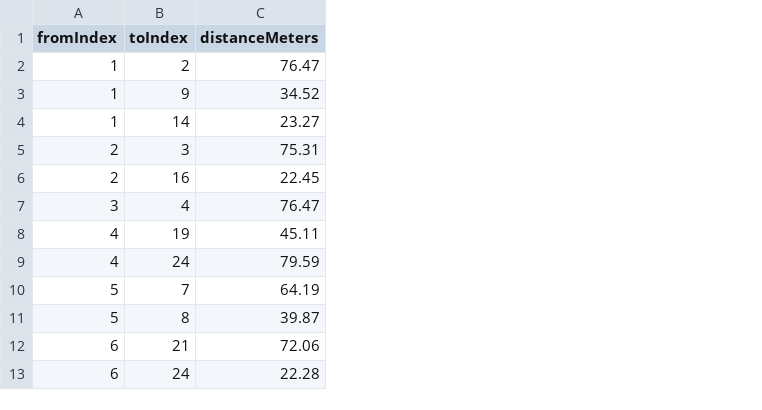
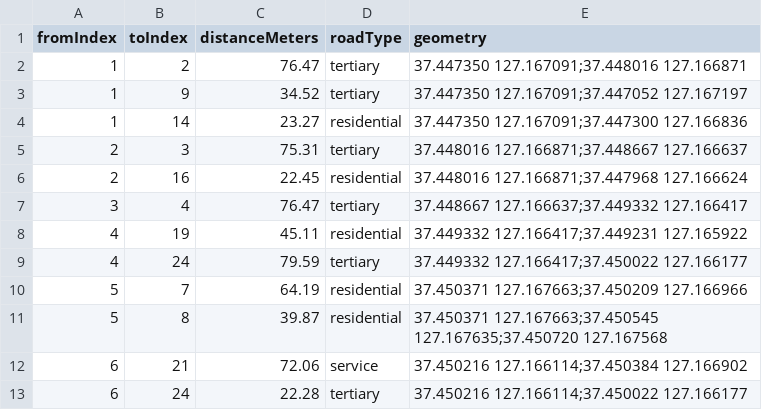
Before and after one commit to hyeji203/safemate-map, a CSV file: back/src/main/resources/data/graph-edges.csv, drawn as a sheet; only a part is shown; the diff names each change by its address in the sheet, - before the commit and + after, or states it on an @@ line.

Commit message:
도보 경로에 도로 모양과 도로 종류별 비용 반영
- 간선 CSV에 roadType, geometry 추가 (tools/build_osm_graph.py)
- 경로 응답에 실제 도로 모양 좌표(geometry) 추가, 프론트는 이를 따라 경로선을 그림
- 도로 종류별 도보 비용 배율(RoadType) 적용: 큰 차도/계단은 피함
- 가로등/제보 근접 판정을 도로 모양 기준으로 변경
- 예전 형식 간선이 남아 있으면 CSV로 다시 적재

```diff
--- a/back/src/main/resources/data/graph-edges.csv
+++ b/back/src/main/resources/data/graph-edges.csv
+column D (roadType), rows 2-13: tertiary | tertiary | residential | tertiary | residential | tertiary | residential | tertiary | residential | residential | service | tertiary
+column E (geometry), rows 2-13: 37.447350 127.167091;37.448016 127.166871 | 37.447350 127.167091;37.447052 127.167197 | 37.447350 127.167091;37.447300 127.166836 | 37.448016 127.166871;37.448667 127.166637 | 37.448016 127.166871;37.447968 127.166624 | 37.448667 127.166637;37.449332 127.166417 | 37.449332 127.166417;37.449231 127.165922 | 37.449332 127.166417;37.450022 127.166177 | 37.450371 127.167663;37.450209 127.166966 | 37.450371 127.167663;37.450545 127.167635;37.450720 127.167568 | 37.450216 127.166114;37.450384 127.166902 | 37.450216 127.166114;37.450022 127.166177
```
Also changed, not shown: 8 other files.
